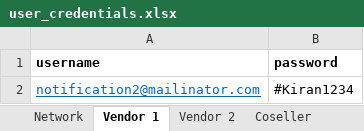
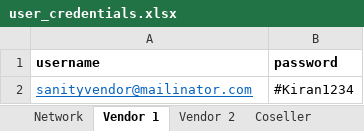
Before and after one commit to shoptype/Shoptype-Automation, an Excel workbook: user_creds/user_credentials.xlsx, sheet Vendor 1, drawn as a sheet; values as stored, in another font and other column widths than the file's, no borders; the diff names each change by its address in the sheet, - before the commit and + after, or states it on an @@ line.

```diff
--- a/user_creds/user_credentials.xlsx (sheet Vendor 1)
+++ b/user_creds/user_credentials.xlsx (sheet Vendor 1)
-A2 (username): notification2@mailinator.com
+A2 (username): sanityvendor@mailinator.com
```
Also changed, not shown: sheet List of Products, sheet Vendor 2, sheet Coseller, sheet Network.
